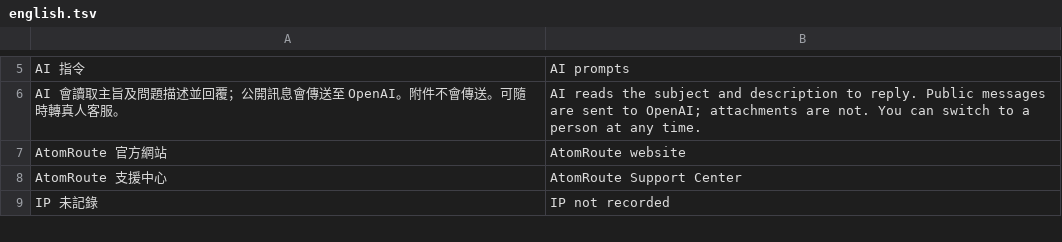
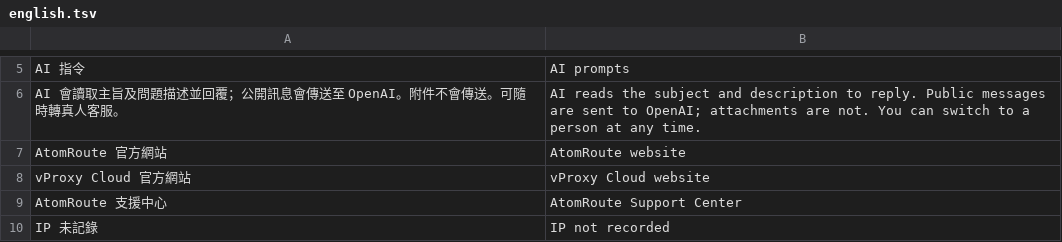
Before and after one commit to FanYueee/SupportCenter, a TSV file: internal/i18n/english.tsv, drawn as a sheet; only a part is shown, gaps mark what is left out; the diff names each change by its address in the sheet, - before the commit and + after, or states it on an @@ line.

```diff
--- a/internal/i18n/english.tsv
+++ b/internal/i18n/english.tsv
+row 8: vProxy Cloud 官方網站 | vProxy Cloud website
```
Also changed, not shown: 4 other files.
